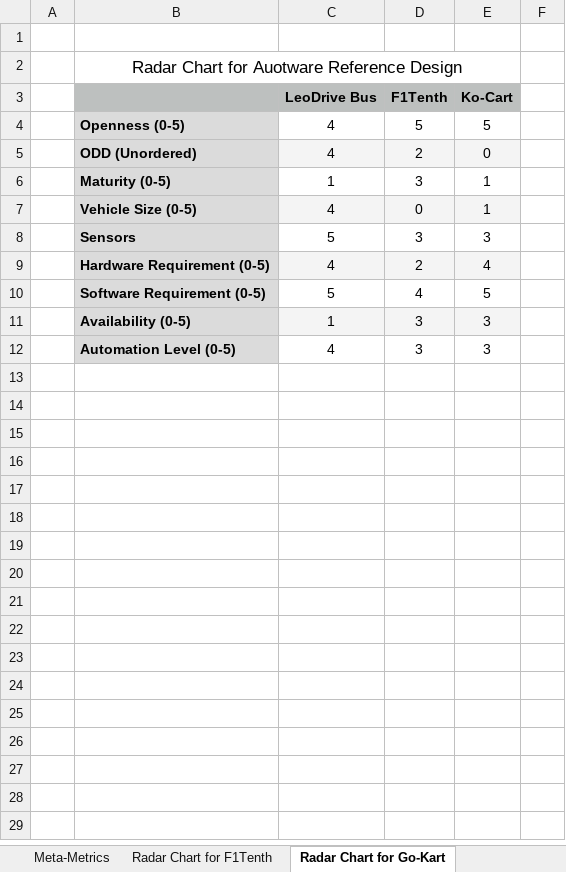
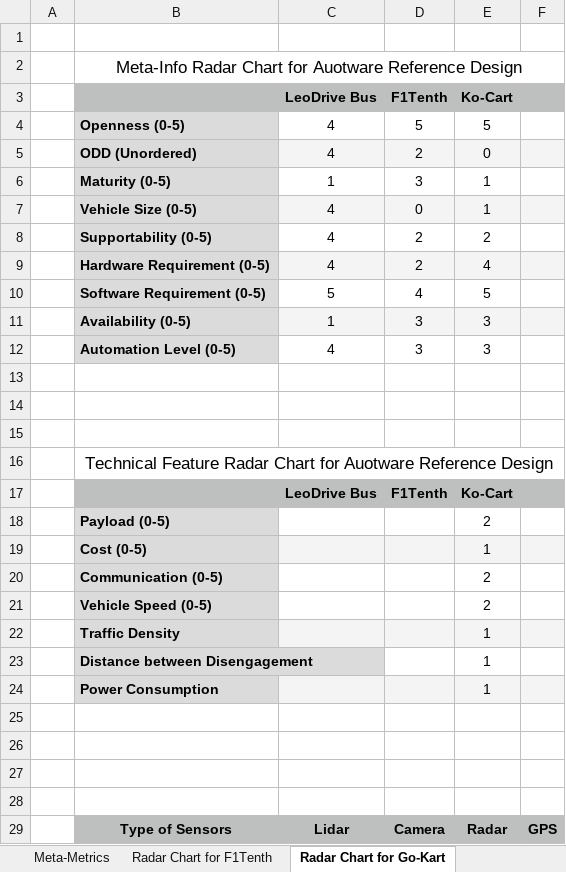
Before and after one commit to autowarefoundation/RefDesignWG, an Excel workbook: doc/ExampleDesign/AWFExampleDesign/RadarChart.xlsx, sheet Radar Chart for Go-Kart, drawn as a sheet; only a part is shown; values as stored, in another font and other column widths than the file's, no borders; charts and pictures not drawn; removed rows and columns are numbered as before the commit, all else as after; the diff covers the shown part only; the diff names each change by its address in the sheet, - before the commit and + after, or states it on an @@ line.

Commit message:
update radar chart

```diff
--- a/doc/ExampleDesign/AWFExampleDesign/RadarChart.xlsx (sheet Radar Chart for Go-Kart)
+++ b/doc/ExampleDesign/AWFExampleDesign/RadarChart.xlsx (sheet Radar Chart for Go-Kart)
-B2: Radar Chart…
+B2: Meta-Info Radar Chart…
-B2:E2 merged
+B2:F2 merged
-F3 fill: none
+F3 fill: #BDC0BF
-F5 fill: none
+F5 fill: #F4F4F4
-F7 fill: none
+F7 fill: #F4F4F4
-row 8:  | Sensors | 5 | 3 | 3
+row 8:  | Supportability (0-5) | 4 | 2 | 2
-F9 fill: none
+F9 fill: #F4F4F4
-F11 fill: none
+F11 fill: #F4F4F4
+row 13: (empty)
+row 14: (empty)
+row 15: (empty)
+row 16:  | Technical Feature Radar Chart for Auotware Reference Design
+row 17:  |  | LeoDrive Bus | F1Tenth | Ko-Cart
+row 18:  | Payload (0-5) |  |  | 2
+row 19:  | Cost (0-5) |  |  | 1
+row 20:  | Communication (0-5) |  |  | 2
+row 21:  | Vehicle Speed (0-5) |  |  | 2
+row 22:  | Traffic Density |  |  | 1
+row 23:  | Distance between Disengagement |  |  | 1
+row 24:  | Power Consumption |  |  | 1
+row 25: (empty)
+row 26: (empty)
+row 27: (empty)
+row 28: (empty)
+row 29:  | Type of Sensors | Lidar | Camera | Radar | GPS
```
Also changed, not shown: 1 added row elsewhere in this sheet, sheet Meta-Metrics, sheet Radar Chart for F1Tenth, other sheet tabs, charts or pictures, 10 other files.
